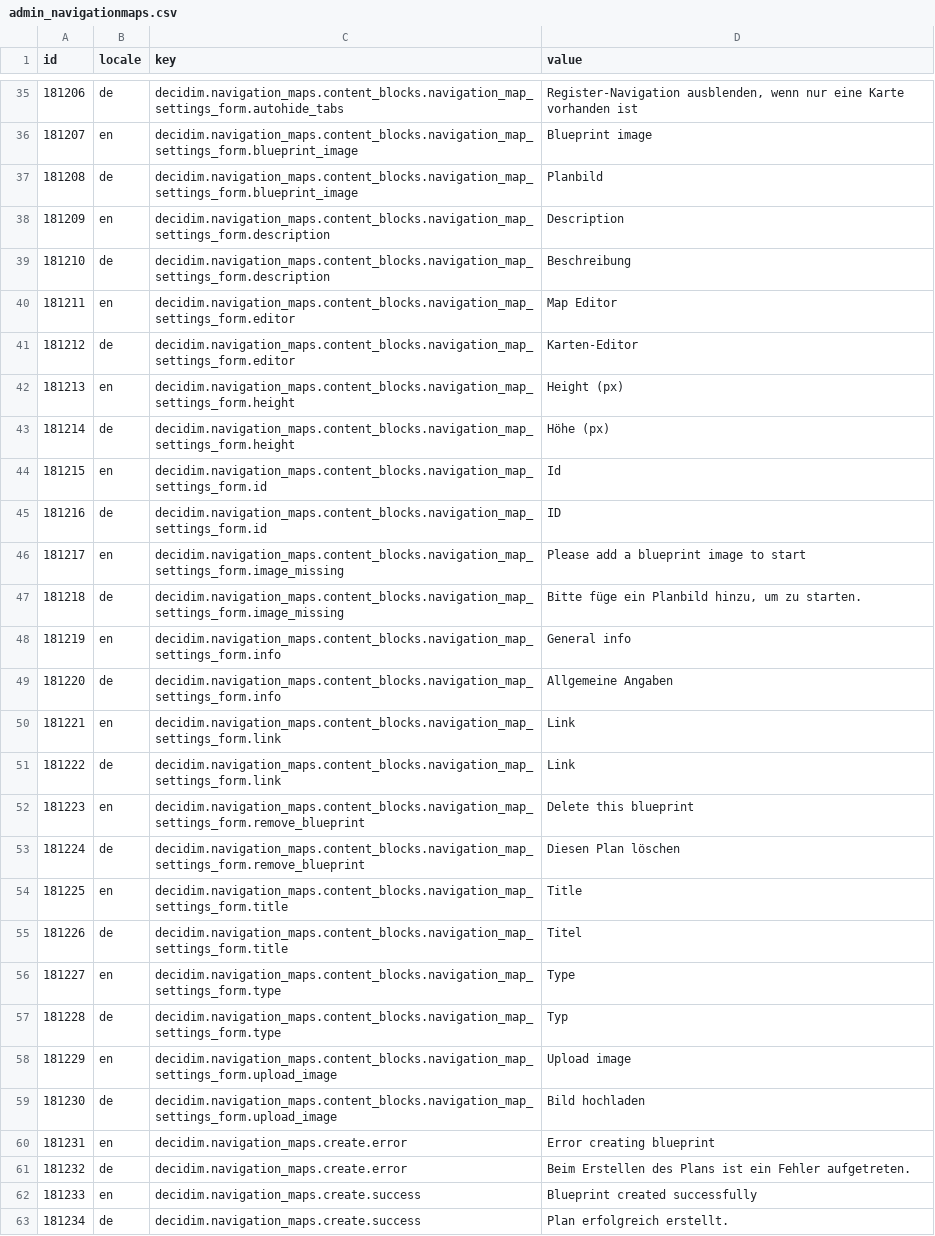
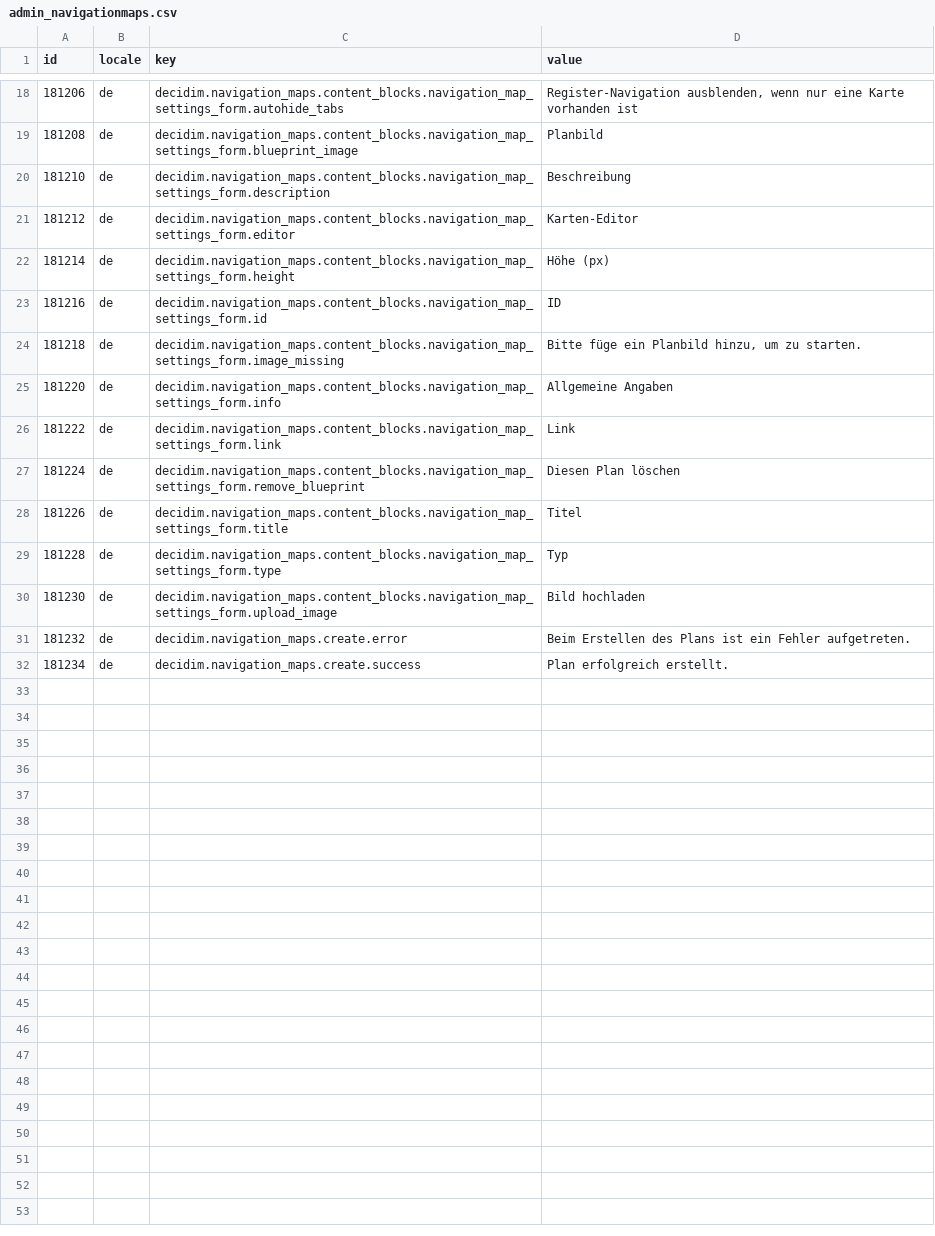
Before and after one commit to Urban-Equipe/decidim-lucerne-term-customizer-sets, a CSV file: admin_navigationmaps.csv, drawn as a sheet; only a part is shown, gaps mark what is left out; the diff covers the shown part only.

```diff
--- a/admin_navigationmaps.csv
+++ b/admin_navigationmaps.csv
@@ -35,29 +18,15 @@ id;locale;key;value
 181206;de;decidim.navigation_maps.content_blocks.navigation_map_settings_form.autohide_tabs;Register-Navigation ausblenden, wenn nur eine Karte vorhanden ist
-181207;en;decidim.navigation_maps.content_blocks.navigation_map_settings_form.blueprint_image;Blueprint image
 181208;de;decidim.navigation_maps.content_blocks.navigation_map_settings_form.blueprint_image;Planbild
-181209;en;decidim.navigation_maps.content_blocks.navigation_map_settings_form.description;Description
 181210;de;decidim.navigation_maps.content_blocks.navigation_map_settings_form.description;Beschreibung
-181211;en;decidim.navigation_maps.content_blocks.navigation_map_settings_form.editor;Map Editor
 181212;de;decidim.navigation_maps.content_blocks.navigation_map_settings_form.editor;Karten-Editor
-181213;en;decidim.navigation_maps.content_blocks.navigation_map_settings_form.height;Height (px)
 181214;de;decidim.navigation_maps.content_blocks.navigation_map_settings_form.height;Höhe (px)
-181215;en;decidim.navigation_maps.content_blocks.navigation_map_settings_form.id;Id
 181216;de;decidim.navigation_maps.content_blocks.navigation_map_settings_form.id;ID
-181217;en;decidim.navigation_maps.content_blocks.navigation_map_settings_form.image_missing;Please add a blueprint image to start
 181218;de;decidim.navigation_maps.content_blocks.navigation_map_settings_form.image_missing;Bitte füge ein Planbild hinzu, um zu starten.
-181219;en;decidim.navigation_maps.content_blocks.navigation_map_settings_form.info;General info
 181220;de;decidim.navigation_maps.content_blocks.navigation_map_settings_form.info;Allgemeine Angaben
-181221;en;decidim.navigation_maps.content_blocks.navigation_map_settings_form.link;Link
 181222;de;decidim.navigation_maps.content_blocks.navigation_map_settings_form.link;Link
-181223;en;decidim.navigation_maps.content_blocks.navigation_map_settings_form.remove_blueprint;Delete this blueprint
 181224;de;decidim.navigation_maps.content_blocks.navigation_map_settings_form.remove_blueprint;Diesen Plan löschen
-181225;en;decidim.navigation_maps.content_blocks.navigation_map_settings_form.title;Title
 181226;de;decidim.navigation_maps.content_blocks.navigation_map_settings_form.title;Titel
-181227;en;decidim.navigation_maps.content_blocks.navigation_map_settings_form.type;Type
 181228;de;decidim.navigation_maps.content_blocks.navigation_map_settings_form.type;Typ
-181229;en;decidim.navigation_maps.content_blocks.navigation_map_settings_form.upload_image;Upload image
 181230;de;decidim.navigation_maps.content_blocks.navigation_map_settings_form.upload_image;Bild hochladen
-181231;en;decidim.navigation_maps.create.error;Error creating blueprint
 181232;de;decidim.navigation_maps.create.error;Beim Erstellen des Plans ist ein Fehler aufgetreten.
-181233;en;decidim.navigation_maps.create.success;Blueprint created successfully
 181234;de;decidim.navigation_maps.create.success;Plan erfolgreich erstellt.
```
Also changed, not shown: 17 removed rows elsewhere in this file, 2 other files.
